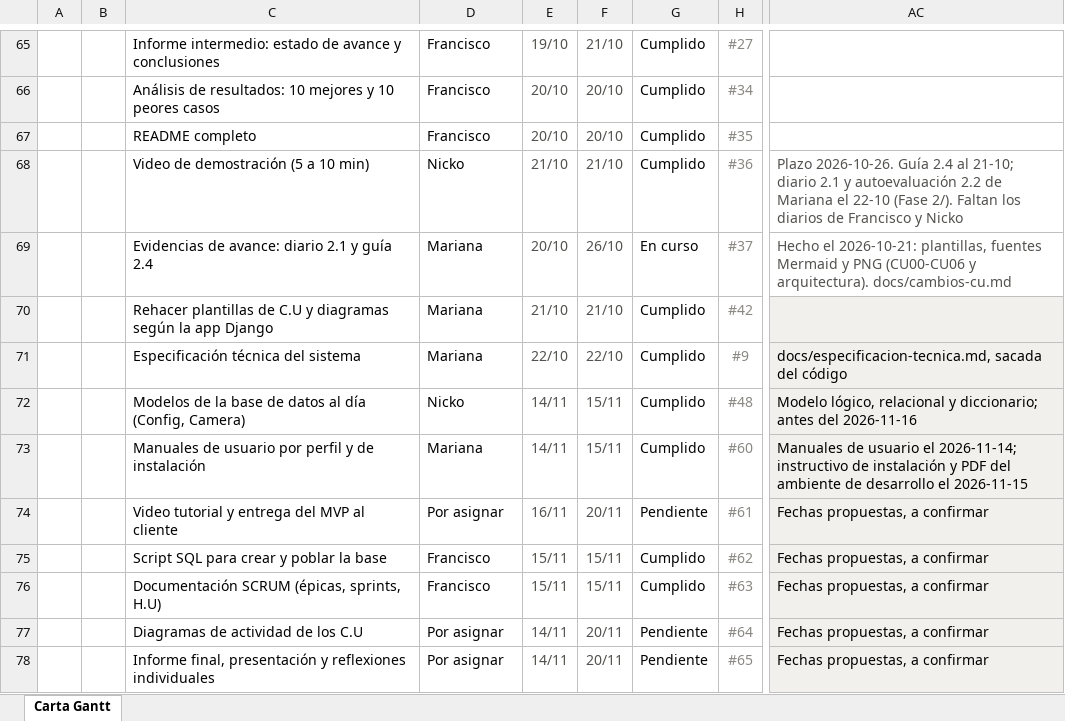
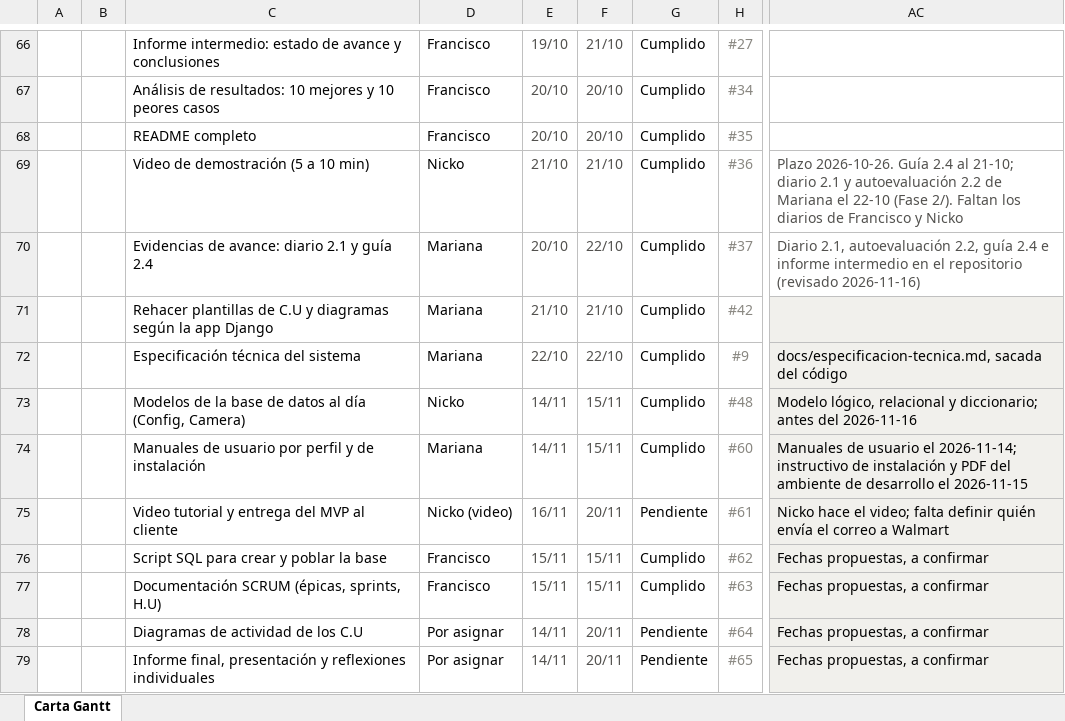
Before and after one commit to marcianabun/capstone, an Excel workbook: Fase 2/Evidencias Proyecto/Evidencias de documentación/Gestion/Carta Gantt Fase 2.xlsx, sheet Carta Gantt, drawn as a sheet; only a part is shown, gaps mark what is left out; values as stored, in another font and other column widths than the file's, no borders; conditional formats not drawn; addresses are those after the commit; the diff covers the shown part only; the diff names each change by its address in the sheet, - before the commit and + after, or states it on an @@ line.

Commit message:
docs: asigna #84, #87 y #88 a Mariana, agrega #89 y cierra #29, #37, #38 y #77
- #84 (CU06 sin correo), #87 (cámara defectuosa, CU01) y #88 (alcance de
  CU02 y CU05) a nombre de Mariana, que lleva los casos de uso; #89 (txt
  del repositorio para la entrega final) sin dueño.
- #61: Nicko hace el video; falta definir quién envía el correo.
- Cerrados: #77 (PR #99 y #101), #29 (se entregó como el informe
  intermedio), #37 (evidencias revisadas; se anotan los faltantes de
  inglés del informe intermedio para el informe final) y #38 (descartado
  con el profesor).
- Carta Gantt, Product Backlog y Sprint Backlog al día.

```diff
--- a/Fase 2/Evidencias Proyecto/Evidencias de documentación/Gestion/Carta Gantt Fase 2.xlsx (sheet Carta Gantt)
+++ b/Fase 2/Evidencias Proyecto/Evidencias de documentación/Gestion/Carta Gantt Fase 2.xlsx (sheet Carta Gantt)
-F70: 26/10
+F70: 22/10
-G70: En curso
+G70: Cumplido
-AC70: Hecho el 2026-10-21: plantillas, fuentes Mermaid y PNG (CU00-CU06 y arquitectura). docs/cambios-cu.md
+AC70: Diario 2.1, autoevaluación 2.2, guía 2.4 e informe intermedio en el repositorio (revisado 2026-11-16)
-D75: Por asignar
+D75: Nicko (video)
-AC75: Fechas propuestas, a confirmar
+AC75: Nicko hace el video; falta definir quién envía el correo a Walmart
```
Also changed, not shown: 3 added rows and 12 edited cells elsewhere in this sheet, 3 other files.
